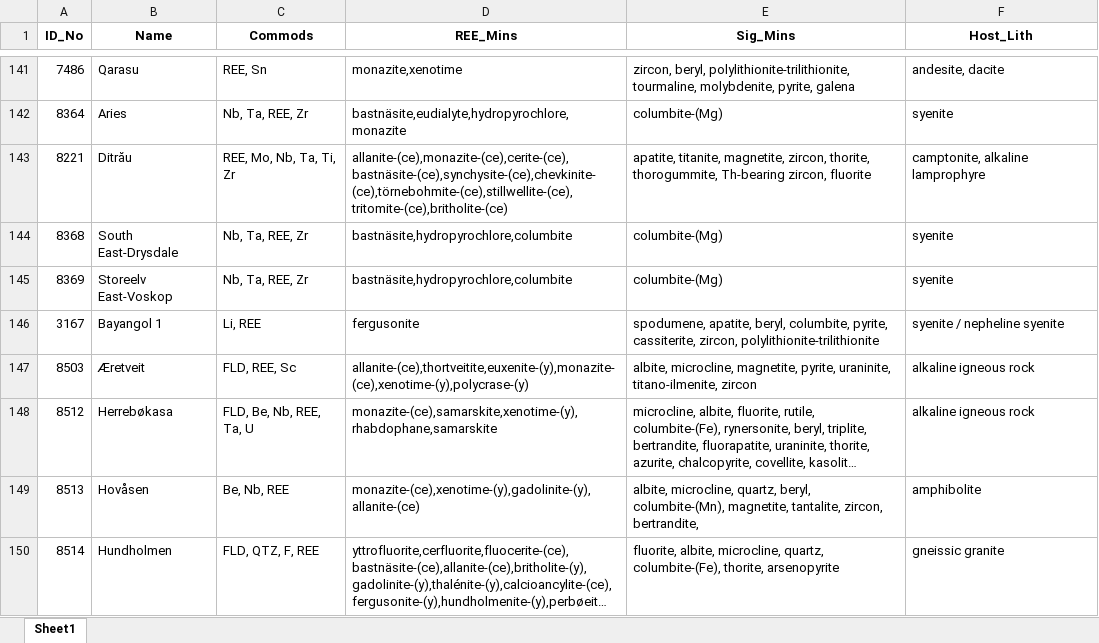
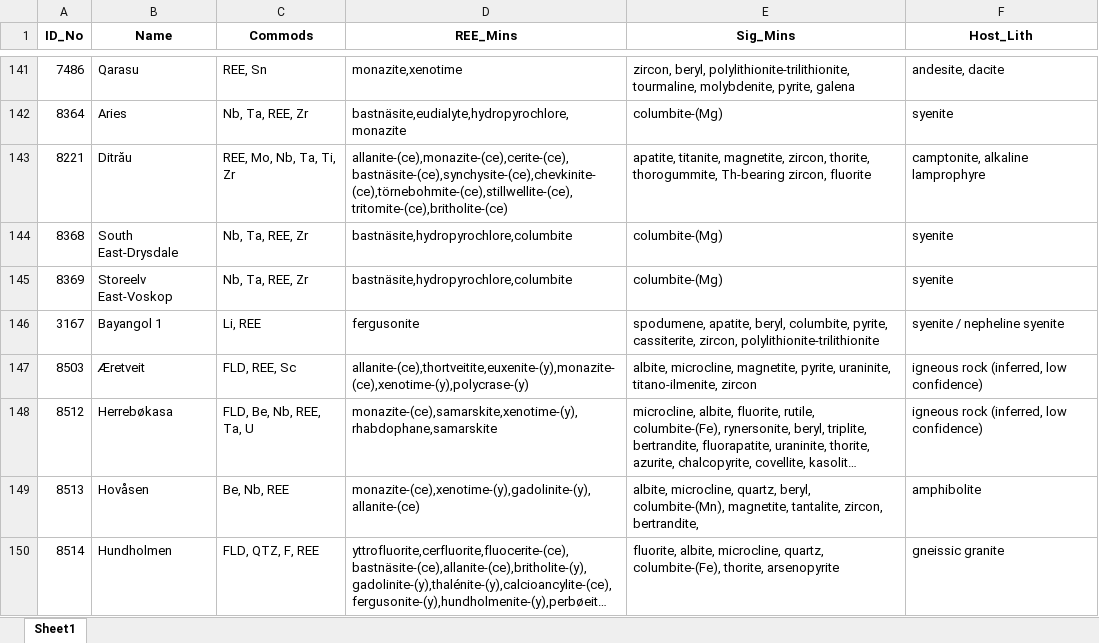
Before and after one commit to han-1808/SPIRE-REE, an Excel workbook: data/has_dash_records.xlsx, sheet Sheet1, drawn as a sheet; only a part is shown, gaps mark what is left out; long unchanged cells end in …; values as stored, in another font and other column widths than the file's, no borders; the diff covers the shown part only; the diff names each change by its address in the sheet, - before the commit and + after, or states it on an @@ line.

```diff
--- a/data/has_dash_records.xlsx (sheet Sheet1)
+++ b/data/has_dash_records.xlsx (sheet Sheet1)
-F147:F148 (Host_Lith): alkaline igneous rock
+F147:F148 (Host_Lith): igneous rock (inferred, low confidence)
```
Also changed, not shown: 11 edited cells elsewhere in this sheet, data/host_lith_stats.xlsx, 4 other files.
